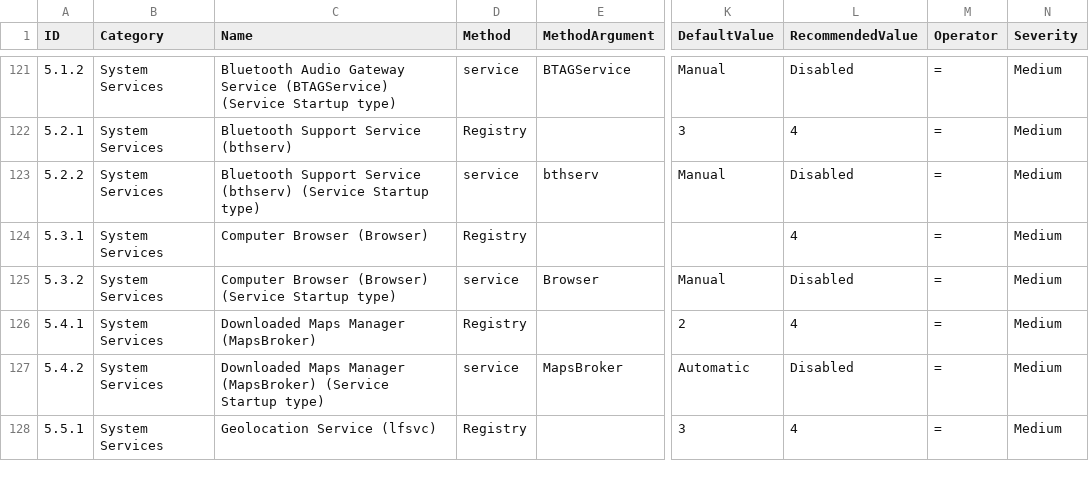
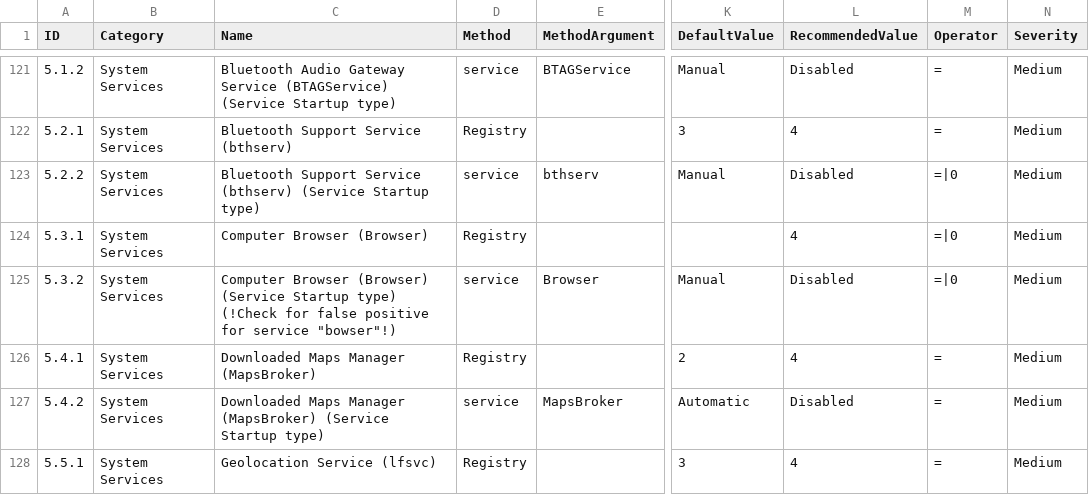
Before and after one commit to scipag/HardeningKitty, a CSV file: lists/finding_list_cis_microsoft_windows_10_enterprise_2004_machine.csv, drawn as a sheet; only a part is shown, gaps mark what is left out; the diff covers the shown part only; the diff names each change by its address in the sheet, - before the commit and + after, or states it on an @@ line.

```diff
--- a/lists/finding_list_cis_microsoft_windows_10_enterprise_2004_machine.csv
+++ b/lists/finding_list_cis_microsoft_windows_10_enterprise_2004_machine.csv
-M123:M125 (Operator): =
+M123:M125 (Operator): =|0
-C125 (Name): …Startup type)
+C125 (Name): …Startup type) (!Check for false positive for service "bowser"!)
```
Also changed, not shown: 23 edited cells elsewhere in this file, lists/finding_list_cis_microsoft_windows_10_enterprise_1809_machine.csv, lists/finding_list_cis_microsoft_windows_10_enterprise_1903_machine.csv, 24 other files.
